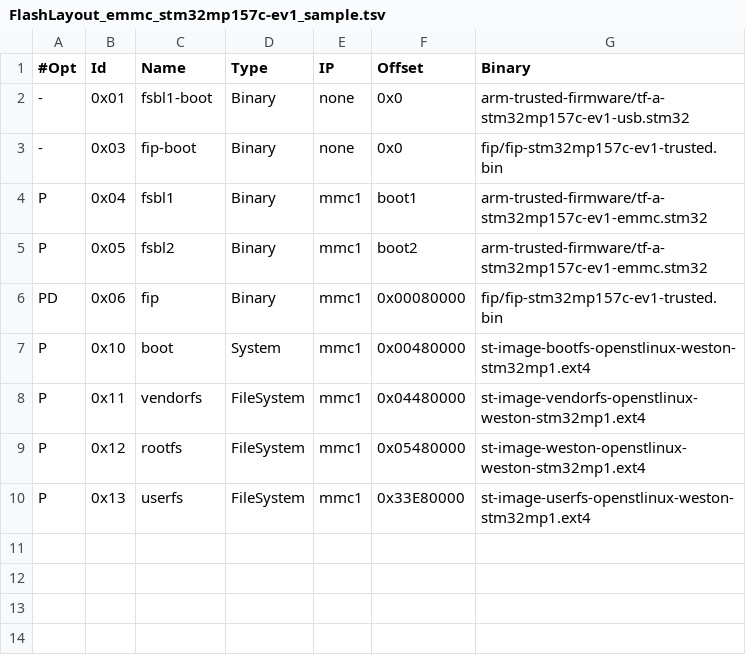
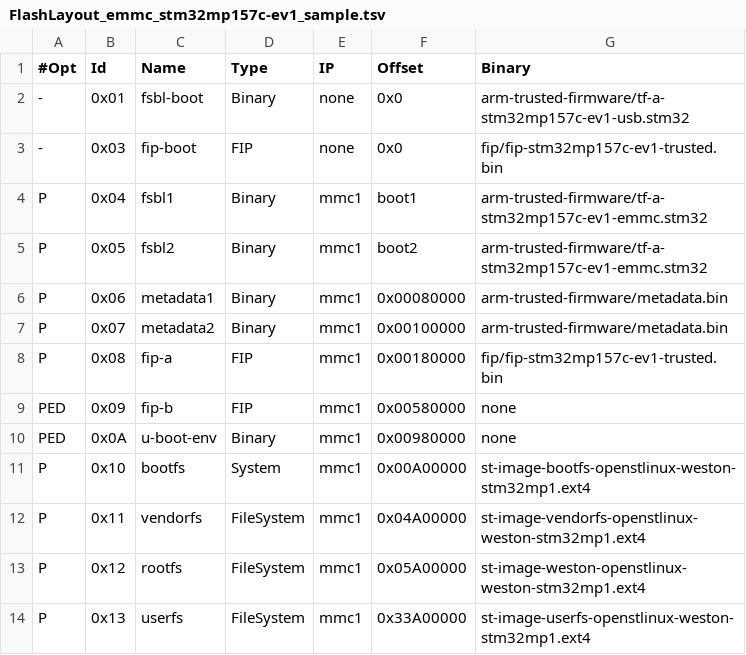
Before and after one commit to STMicroelectronics/meta-st-stm32mp, a TSV file: files/flashlayouts/FlashLayout_emmc_stm32mp157c-ev1_sample.tsv, drawn as a sheet.

```diff
--- a/files/flashlayouts/FlashLayout_emmc_stm32mp157c-ev1_sample.tsv
+++ b/files/flashlayouts/FlashLayout_emmc_stm32mp157c-ev1_sample.tsv
@@ -1,10 +1,14 @@
 #Opt	Id	Name	Type	IP	Offset	Binary
--	0x01	fsbl1-boot	Binary	none	0x0	arm-trusted-firmware/tf-a-stm32mp157c-ev1-usb.stm32
--	0x03	fip-boot	Binary	none	0x0	fip/fip-stm32mp157c-ev1-trusted.bin
+-	0x01	fsbl-boot	Binary	none	0x0	arm-trusted-firmware/tf-a-stm32mp157c-ev1-usb.stm32
+-	0x03	fip-boot	FIP	none	0x0	fip/fip-stm32mp157c-ev1-trusted.bin
 P	0x04	fsbl1	Binary	mmc1	boot1	arm-trusted-firmware/tf-a-stm32mp157c-ev1-emmc.stm32
 P	0x05	fsbl2	Binary	mmc1	boot2	arm-trusted-firmware/tf-a-stm32mp157c-ev1-emmc.stm32
-PD	0x06	fip	Binary	mmc1	0x00080000	fip/fip-stm32mp157c-ev1-trusted.bin
-P	0x10	boot	System	mmc1	0x00480000	st-image-bootfs-openstlinux-weston-stm32mp1.ext4
-P	0x11	vendorfs	FileSystem	mmc1	0x04480000	st-image-vendorfs-openstlinux-weston-stm32mp1.ext4
-P	0x12	rootfs	FileSystem	mmc1	0x05480000	st-image-weston-openstlinux-weston-stm32mp1.ext4
-P	0x13	userfs	FileSystem	mmc1	0x33E80000	st-image-userfs-openstlinux-weston-stm32mp1.ext4
+P	0x06	metadata1	Binary	mmc1	0x00080000	arm-trusted-firmware/metadata.bin
+P	0x07	metadata2	Binary	mmc1	0x00100000	arm-trusted-firmware/metadata.bin
+P	0x08	fip-a	FIP	mmc1	0x00180000	fip/fip-stm32mp157c-ev1-trusted.bin
+PED	0x09	fip-b	FIP	mmc1	0x00580000	none
+PED	0x0A	u-boot-env	Binary	mmc1	0x00980000	none
+P	0x10	bootfs	System	mmc1	0x00A00000	st-image-bootfs-openstlinux-weston-stm32mp1.ext4
+P	0x11	vendorfs	FileSystem	mmc1	0x04A00000	st-image-vendorfs-openstlinux-weston-stm32mp1.ext4
+P	0x12	rootfs	FileSystem	mmc1	0x05A00000	st-image-weston-openstlinux-weston-stm32mp1.ext4
+P	0x13	userfs	FileSystem	mmc1	0x33A00000	st-image-userfs-openstlinux-weston-stm32mp1.ext4
```
Also changed, not shown: files/flashlayouts/FlashLayout_delete-all_stm32mp157c-ev1_sample.tsv, files/flashlayouts/FlashLayout_nand-4-256_stm32mp157c-ev1_sample.tsv, 7 other files.
